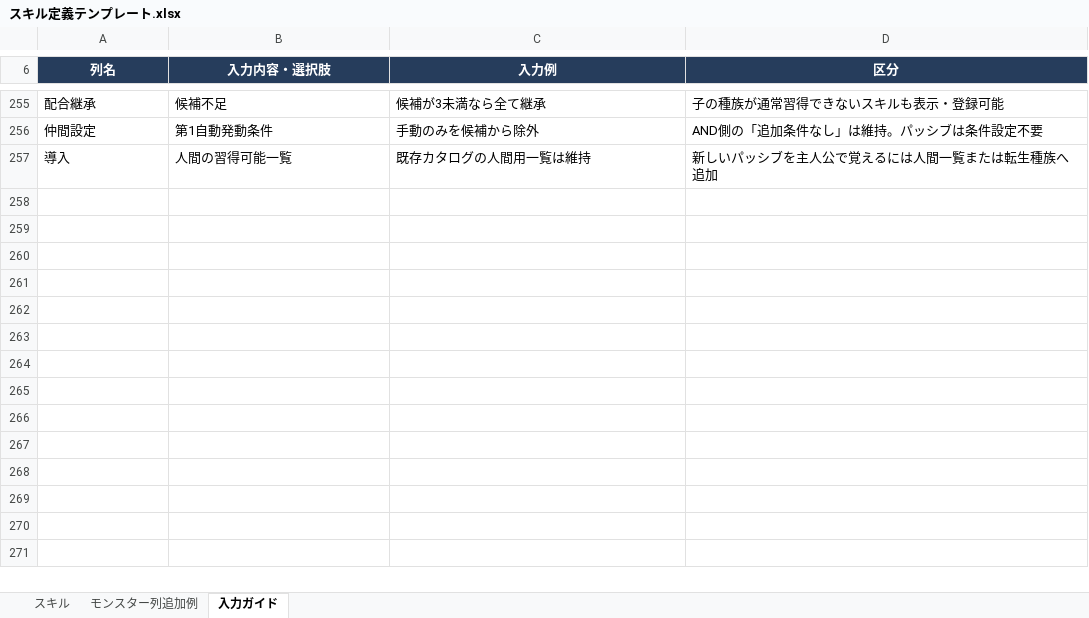
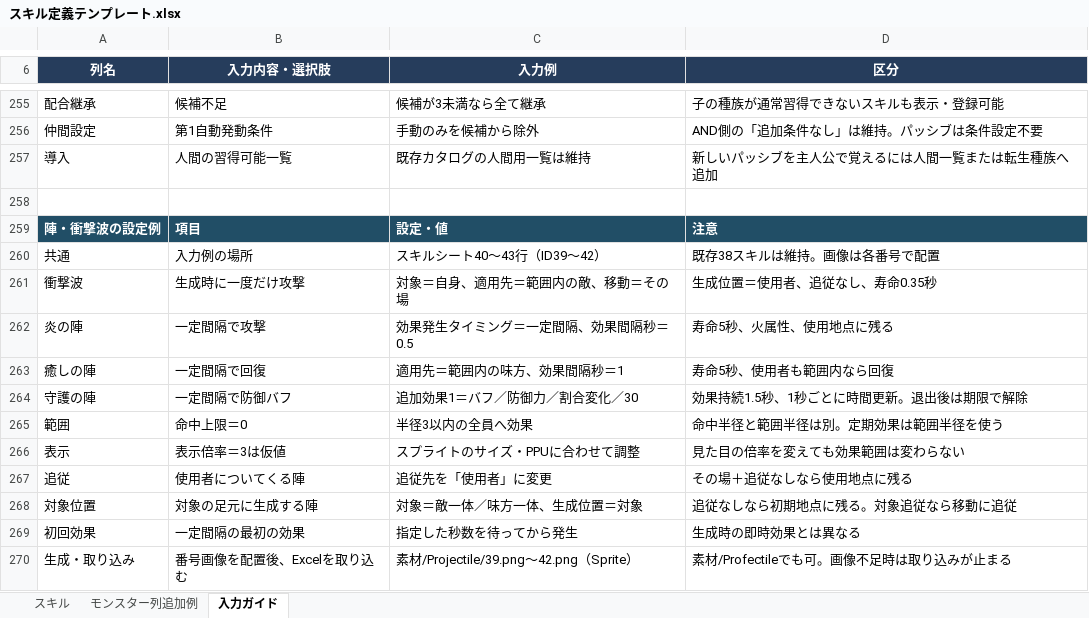
Before and after one commit to keiya810creator-Whikura/MixMaster, an Excel workbook: Docs/SkillTemplates/スキル定義テンプレート.xlsx, sheet 入力ガイド, drawn as a sheet; only a part is shown, gaps mark what is left out; values as stored, in another font and other column widths than the file's, no borders; the diff names each change by its address in the sheet, - before the commit and + after, or states it on an @@ line.

```diff
--- a/Docs/SkillTemplates/スキル定義テンプレート.xlsx (sheet 入力ガイド)
+++ b/Docs/SkillTemplates/スキル定義テンプレート.xlsx (sheet 入力ガイド)
+row 258: (empty)
+row 259: 陣・衝撃波の設定例 | 項目 | 設定・値 | 注意
+row 260: 共通 | 入力例の場所 | スキルシート40～43行（ID39～42） | 既存38スキルは維持。画像は各番号で配置
+row 261: 衝撃波 | 生成時に一度だけ攻撃 | 対象＝自身、適用先＝範囲内の敵、移動＝その場 | 生成位置＝使用者、追従なし、寿命0.35秒
+row 262: 炎の陣 | 一定間隔で攻撃 | 効果発生タイミング＝一定間隔、効果間隔秒＝0.5 | 寿命5秒、火属性、使用地点に残る
+row 263: 癒しの陣 | 一定間隔で回復 | 適用先＝範囲内の味方、効果間隔秒＝1 | 寿命5秒、使用者も範囲内なら回復
+row 264: 守護の陣 | 一定間隔で防御バフ | 追加効果1＝バフ／防御力／割合変化／30 | 効果持続1.5秒、1秒ごとに時間更新。退出後は期限で解除
+row 265: 範囲 | 命中上限＝0 | 半径3以内の全員へ効果 | 命中半径と範囲半径は別。定期効果は範囲半径を使う
+row 266: 表示 | 表示倍率＝3は仮値 | スプライトのサイズ・PPUに合わせて調整 | 見た目の倍率を変えても効果範囲は変わらない
+row 267: 追従 | 使用者についてくる陣 | 追従先を「使用者」に変更 | その場＋追従なしなら使用地点に残る
+row 268: 対象位置 | 対象の足元に生成する陣 | 対象＝敵一体／味方一体、生成位置＝対象 | 追従なしなら初期地点に残る。対象追従なら移動に追従
+row 269: 初回効果 | 一定間隔の最初の効果 | 指定した秒数を待ってから発生 | 生成時の即時効果とは異なる
+row 270: 生成・取り込み | 番号画像を配置後、Excelを取り込む | 素材/Projectile/39.png～42.png（Sprite） | 素材/Profectileでも可。画像不足時は取り込みが止まる
```
Also changed, not shown: sheet スキル, 8 other files.
